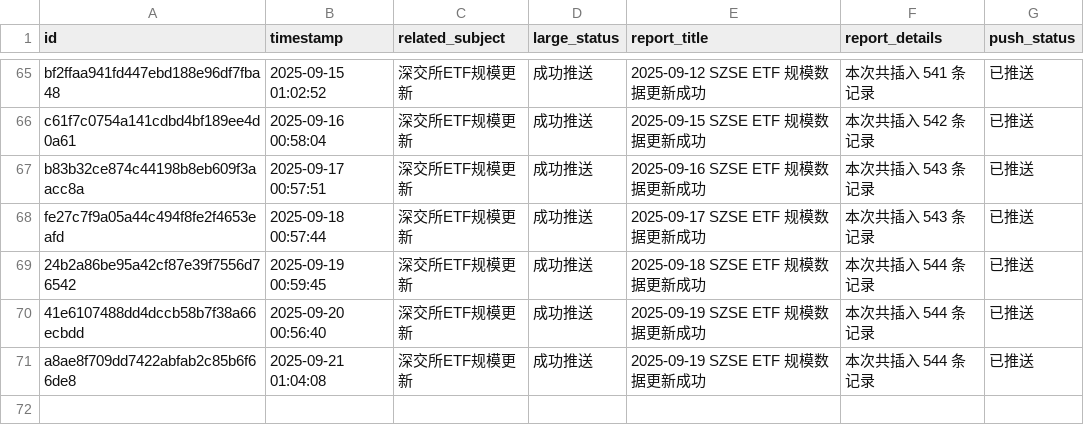
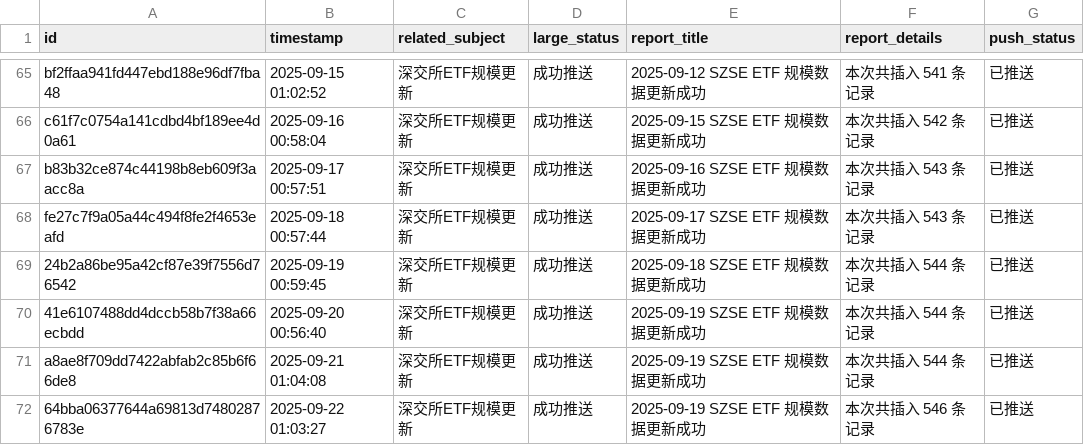
Before and after one commit to cmdSTARMO/cmdstar.github.io, a CSV file: auto_files/push_related/data/push_events.csv, drawn as a sheet; only a part is shown, gaps mark what is left out; the diff names each change by its address in the sheet, - before the commit and + after, or states it on an @@ line.

```diff
--- a/auto_files/push_related/data/push_events.csv
+++ b/auto_files/push_related/data/push_events.csv
+row 72: 64bba06377644a69813d74802876783e | 2025-09-22 01:03:27 | 深交所ETF规模更新 | 成功推送 | 2025-09-19 SZSE ETF 规模数据更新成功 | 本次共插入 546 条记录 | 已推送
```
Also changed, not shown: 1 other file.
